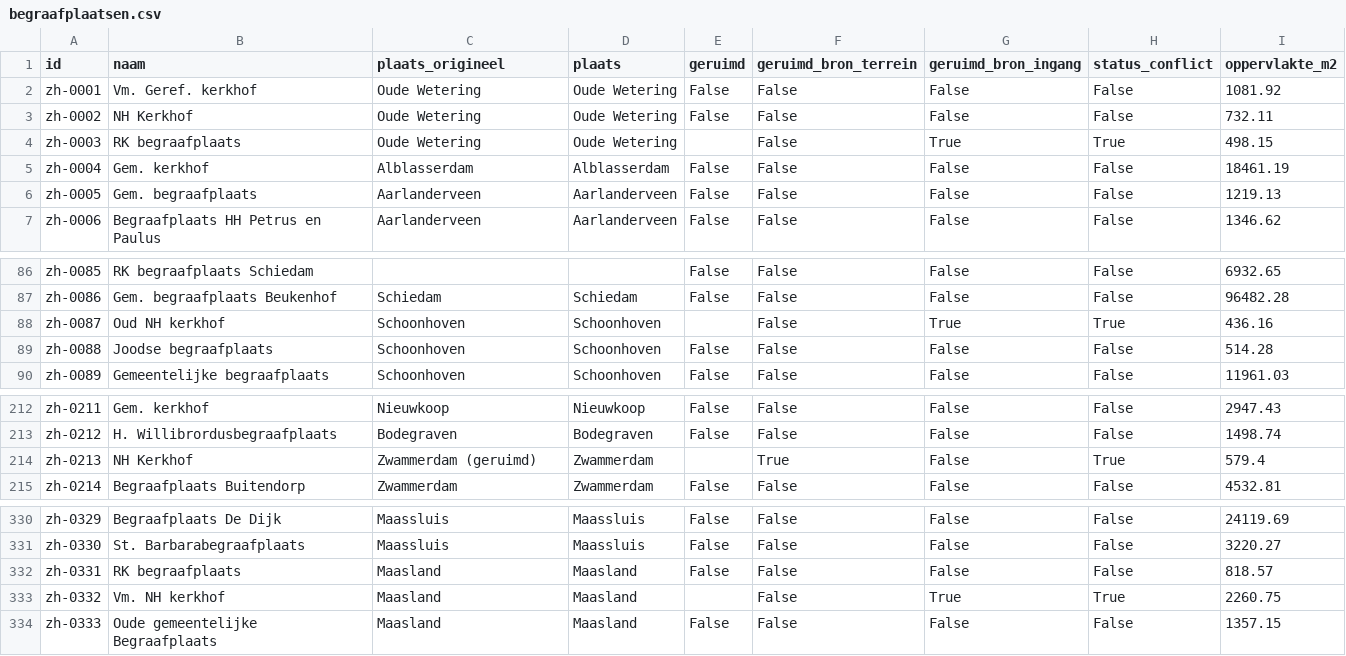
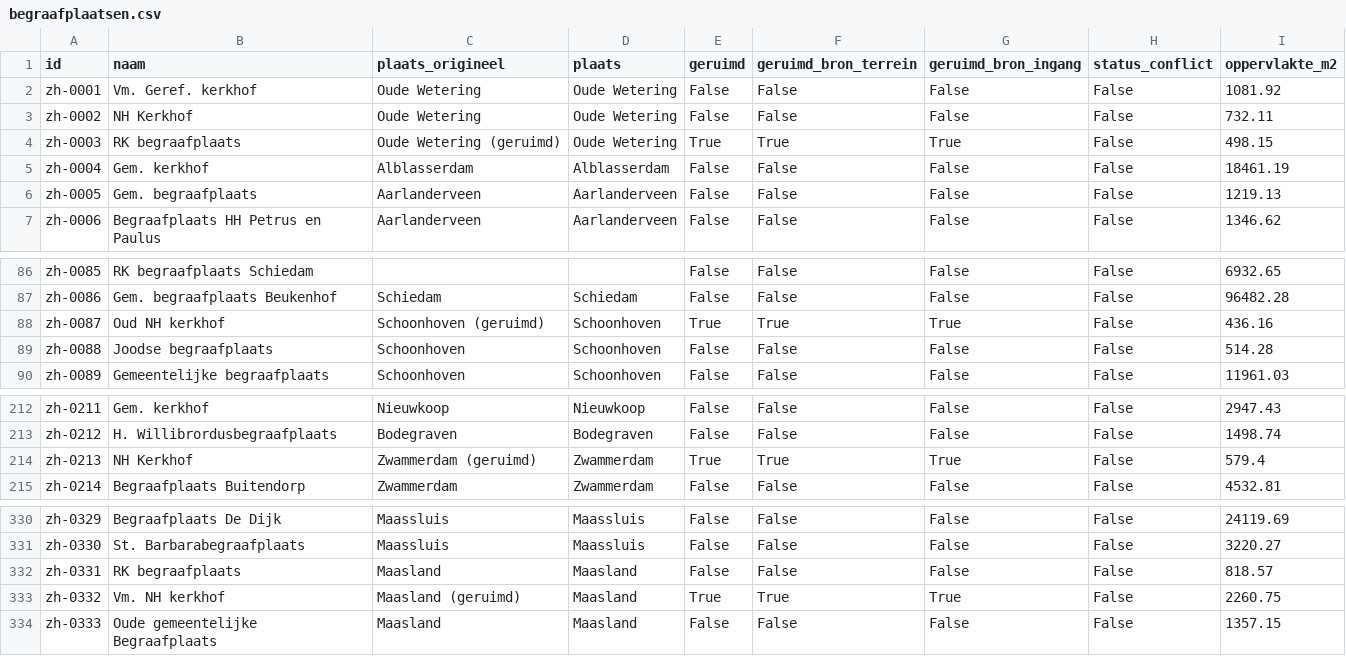
Before and after one commit to jolietjakeblues/dodenakkers, a CSV file: data/generated/begraafplaatsen.csv, drawn as a sheet; only a part is shown, gaps mark what is left out; the diff names each change by its address in the sheet, - before the commit and + after, or states it on an @@ line.

```diff
--- a/data/generated/begraafplaatsen.csv
+++ b/data/generated/begraafplaatsen.csv
-C4 (plaats_origineel): Oude Wetering
+C4 (plaats_origineel): Oude Wetering (geruimd)
-E4 (geruimd): (empty)
+E4 (geruimd): True
-F4 (geruimd_bron_terrein): False
+F4 (geruimd_bron_terrein): True
-H4 (status_conflict): True
+H4 (status_conflict): False
-C88 (plaats_origineel): Schoonhoven
+C88 (plaats_origineel): Schoonhoven (geruimd)
-E88 (geruimd): (empty)
+E88 (geruimd): True
-F88 (geruimd_bron_terrein): False
+F88 (geruimd_bron_terrein): True
-H88 (status_conflict): True
+H88 (status_conflict): False
-E214 (geruimd): (empty)
+E214 (geruimd): True
-G214 (geruimd_bron_ingang): False
+G214 (geruimd_bron_ingang): True
-H214 (status_conflict): True
+H214 (status_conflict): False
-C333 (plaats_origineel): Maasland
+C333 (plaats_origineel): Maasland (geruimd)
-E333 (geruimd): (empty)
+E333 (geruimd): True
-F333 (geruimd_bron_terrein): False
+F333 (geruimd_bron_terrein): True
-H333 (status_conflict): True
+H333 (status_conflict): False
```
Also changed, not shown: data/Begraafplaatsen Zuid-Holland- Zuid-Holland.csv, 14 other files.
